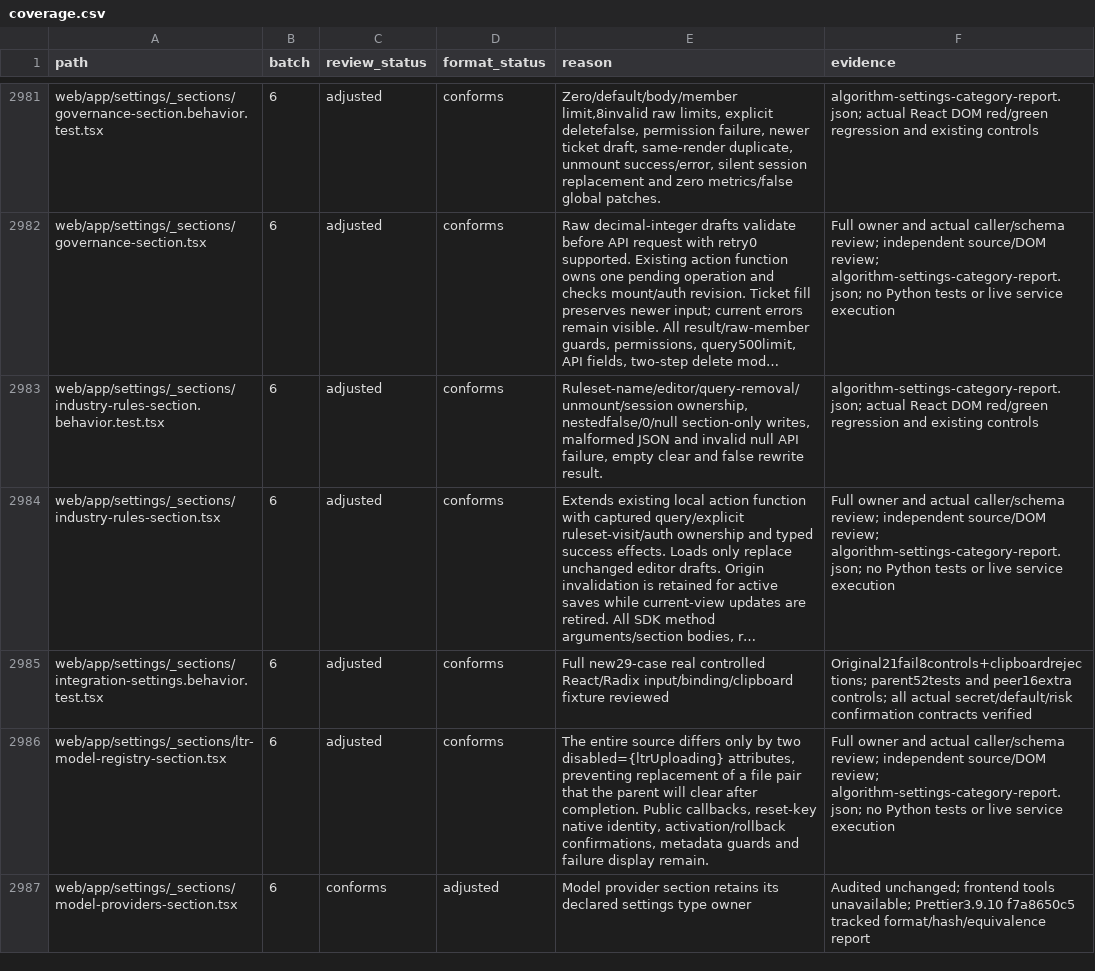
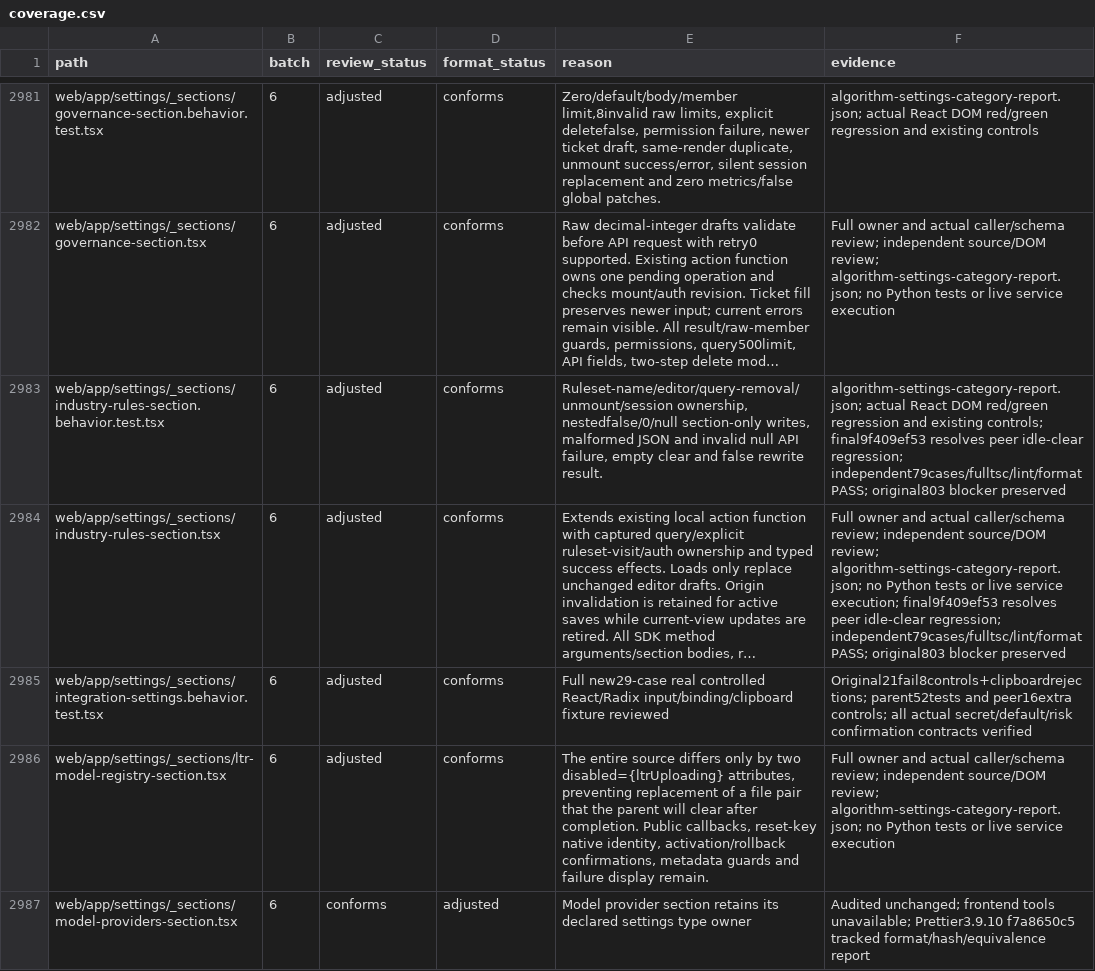
Before and after one commit to skygazer42/MimirQ, a CSV file: docs/maintenance/style-unification/coverage.csv, drawn as a sheet; only a part is shown, gaps mark what is left out; long unchanged cells end in …; the diff names each change by its address in the sheet, - before the commit and + after, or states it on an @@ line.

Commit message:
fix(settings): recover fresh actions after cleared query cache

```diff
--- a/docs/maintenance/style-unification/coverage.csv
+++ b/docs/maintenance/style-unification/coverage.csv
-F2983 (evidence): …and existing controls
+F2983 (evidence): …and existing controls; final9f409ef53 resolves peer idle-clear regression; independent79cases/fulltsc/lint/format PASS; original803 blocker preserved
-F2984 (evidence): …live service execution
+F2984 (evidence): …live service execution; final9f409ef53 resolves peer idle-clear regression; independent79cases/fulltsc/lint/format PASS; original803 blocker preserved
```
Also changed, not shown: 4 other files.
